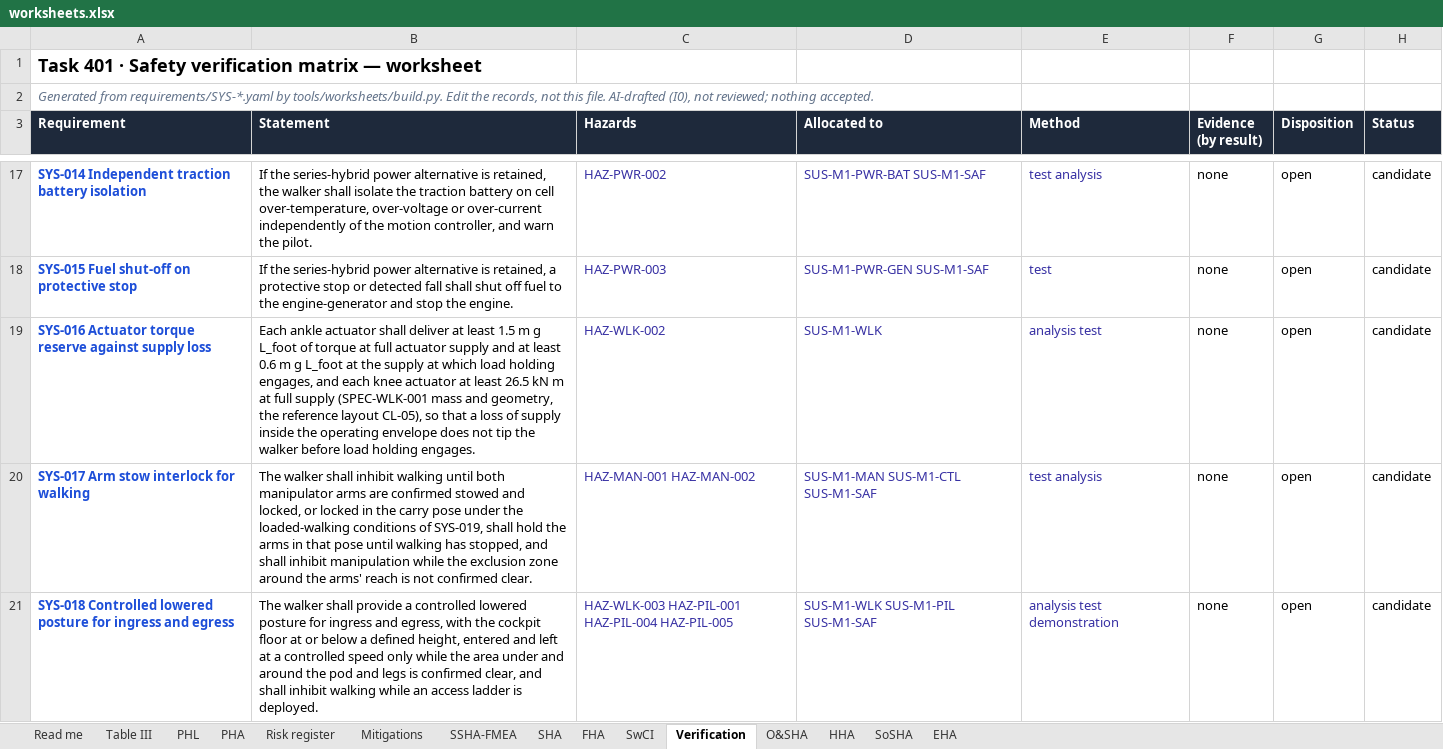
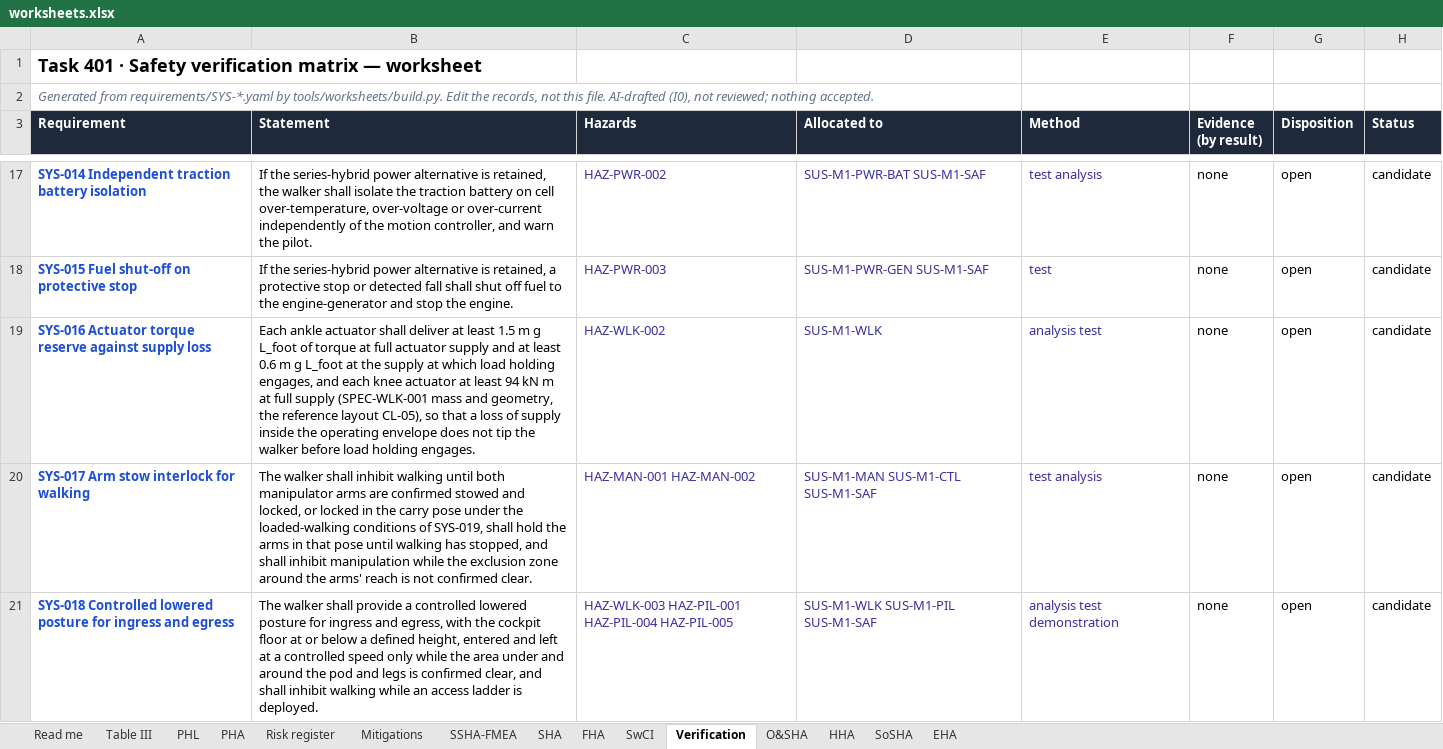
Before and after one commit to jherrodthomas/Project-Susanoo, an Excel workbook: safety/generated/worksheets.xlsx, sheet Verification, drawn as a sheet; only a part is shown, gaps mark what is left out; values as stored, in another font and other column widths than the file's, no borders; the diff names each change by its address in the sheet, - before the commit and + after, or states it on an @@ line.

```diff
--- a/safety/generated/worksheets.xlsx (sheet Verification)
+++ b/safety/generated/worksheets.xlsx (sheet Verification)
-B19 (Statement): …at least 26.5 kN m…
+B19 (Statement): …at least 94 kN m…
```
Also changed, not shown: 24 other files.
